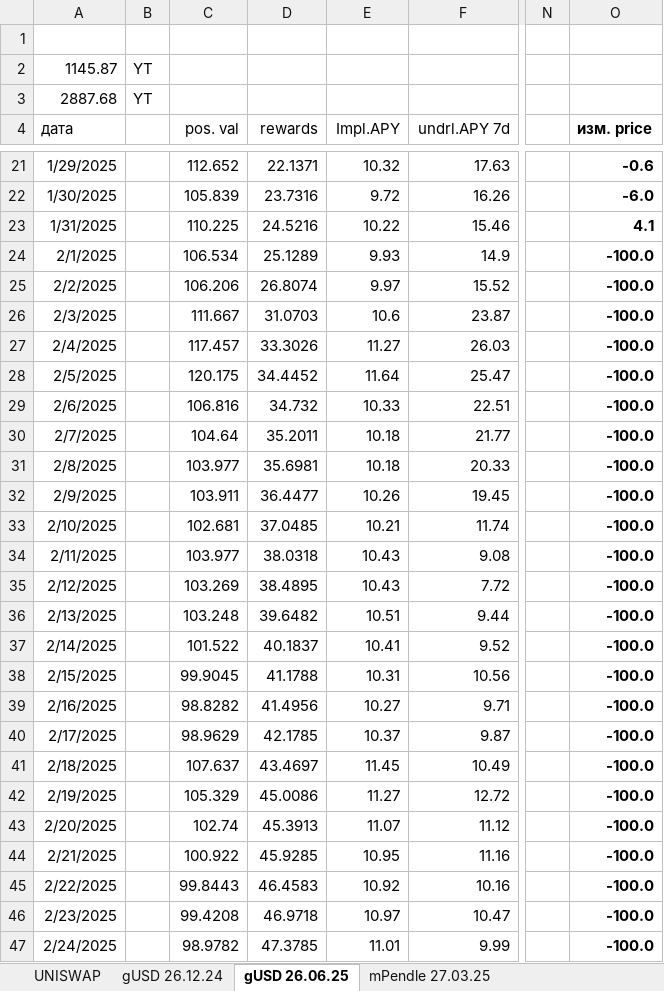
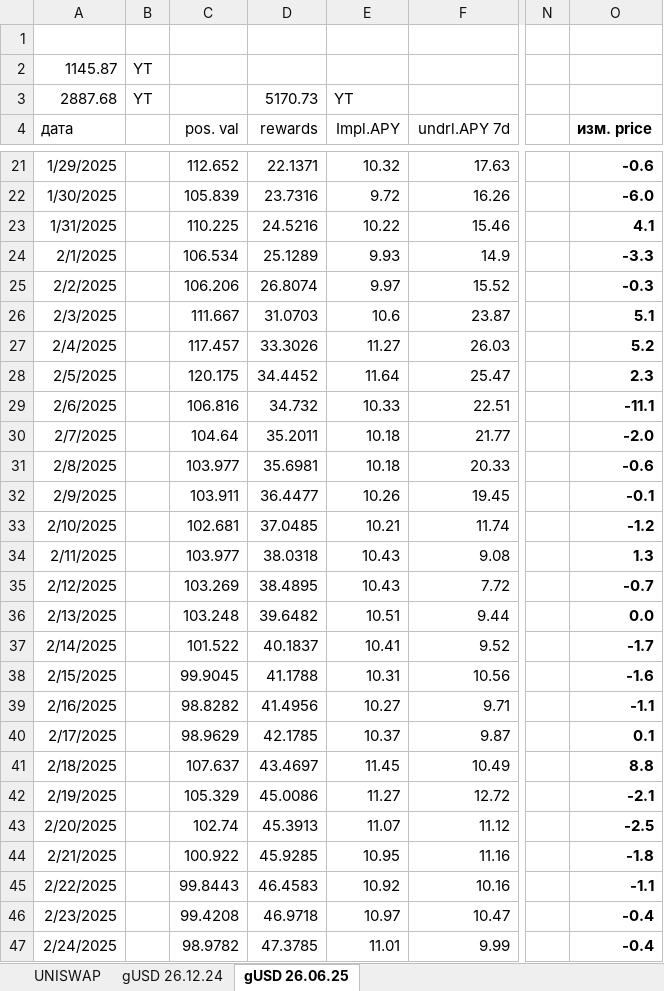
Before and after one commit to klot3n/krypto, an Excel workbook: uniswap 10.11.24.xlsx, sheet gUSD 26.06.25, drawn as a sheet; only a part is shown, gaps mark what is left out; values as stored, in another font and other column widths than the file's, no borders; the diff covers the shown part only; the diff names each change by its address in the sheet, - before the commit and + after, or states it on an @@ line.

Commit message:
Add files via upload

```diff
--- a/uniswap 10.11.24.xlsx (sheet gUSD 26.06.25)
+++ b/uniswap 10.11.24.xlsx (sheet gUSD 26.06.25)
-sheet tab: mPendle 27.03.25
-D3 (rewards): (empty)
+D3 (rewards): 5170.73
-E3 (Impl.APY): (empty)
+E3 (Impl.APY): YT
-O24 (изм. price): -100.0
+O24 (изм. price): -3.3
-O25 (изм. price): -100.0
+O25 (изм. price): -0.3
-O26 (изм. price): -100.0
+O26 (изм. price): 5.1
-O27 (изм. price): -100.0
+O27 (изм. price): 5.2
-O28 (изм. price): -100.0
+O28 (изм. price): 2.3
-O29 (изм. price): -100.0
+O29 (изм. price): -11.1
-O30 (изм. price): -100.0
+O30 (изм. price): -2.0
-O31 (изм. price): -100.0
+O31 (изм. price): -0.6
-O32 (изм. price): -100.0
+O32 (изм. price): -0.1
-O33 (изм. price): -100.0
+O33 (изм. price): -1.2
-O34 (изм. price): -100.0
+O34 (изм. price): 1.3
-O35 (изм. price): -100.0
+O35 (изм. price): -0.7
-O36 (изм. price): -100.0
+O36 (изм. price): 0.0
-O37 (изм. price): -100.0
+O37 (изм. price): -1.7
-O38 (изм. price): -100.0
+O38 (изм. price): -1.6
-O39 (изм. price): -100.0
+O39 (изм. price): -1.1
-O40 (изм. price): -100.0
+O40 (изм. price): 0.1
-O41 (изм. price): -100.0
+O41 (изм. price): 8.8
-O42 (изм. price): -100.0
+O42 (изм. price): -2.1
-O43 (изм. price): -100.0
+O43 (изм. price): -2.5
-O44 (изм. price): -100.0
+O44 (изм. price): -1.8
-O45 (изм. price): -100.0
+O45 (изм. price): -1.1
-O46:O47 (изм. price): -100.0
+O46:O47 (изм. price): -0.4
```
Also changed, not shown: 15 added rows and 16 edited cells elsewhere in this sheet.
